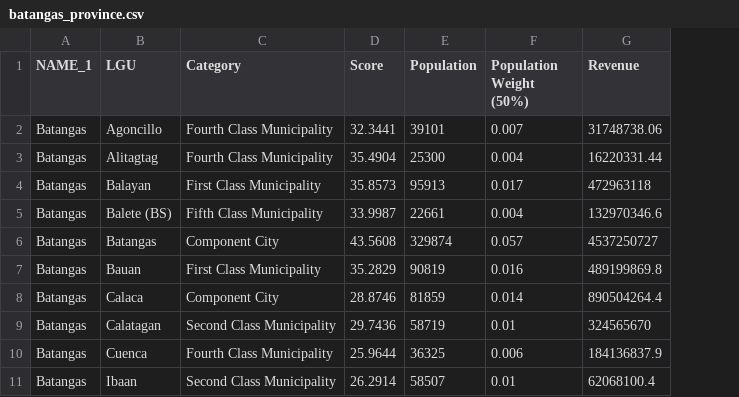
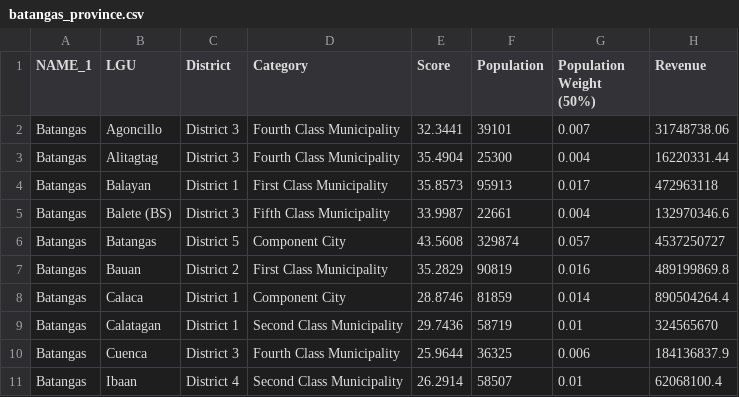
Before and after one commit to renatomaaliw3/public_files, a CSV file: Data Sets/GeoData/batangas_province.csv, drawn as a sheet; only a part is shown; the diff names each change by its address in the sheet, - before the commit and + after, or states it on an @@ line.

```diff
--- a/Data Sets/GeoData/batangas_province.csv
+++ b/Data Sets/GeoData/batangas_province.csv
+column C (District), rows 2-11: District 3 | District 3 | District 1 | District 3 | District 5 | District 2 | District 1 | District 1 | District 3 | District 4
```
Also changed, not shown: Data Sets/GeoData/cavite_province.csv, Data Sets/GeoData/laguna_province.csv, 1 other file.
